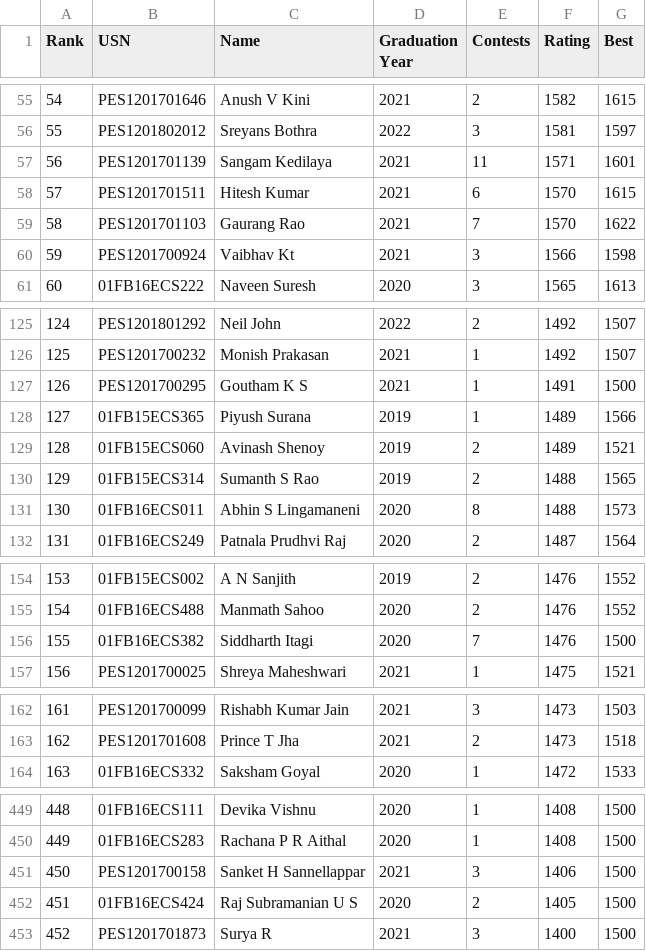
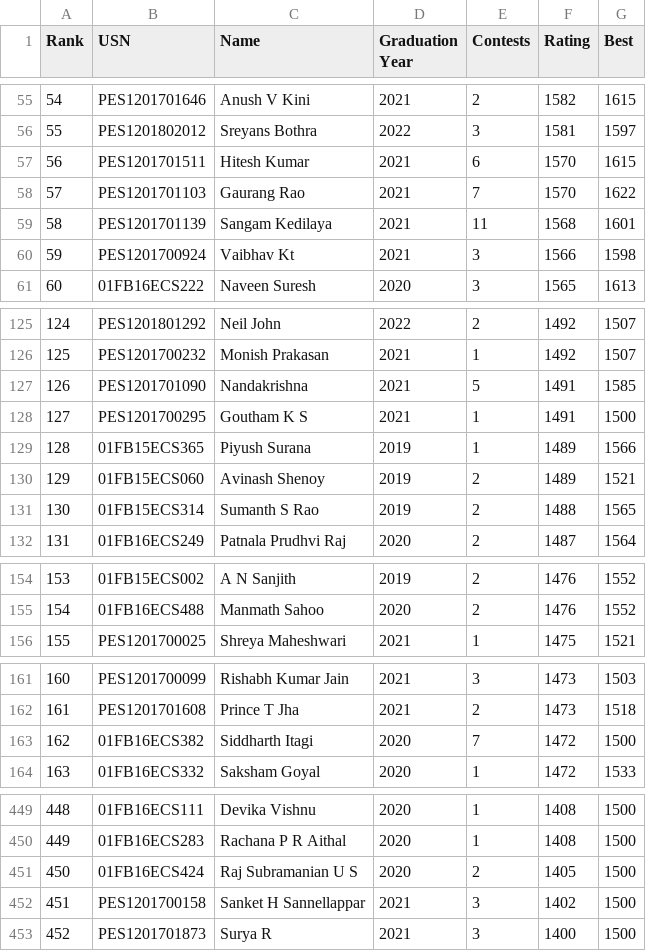
Before and after one commit to pes-alcoding-club/student-ratings, a CSV file: scoreboard.csv, drawn as a sheet; only a part is shown, gaps mark what is left out; removed rows and columns are numbered as before the commit, all else as after; the diff covers the shown part only; the diff names each change by its address in the sheet, - before the commit and + after, or states it on an @@ line.

```diff
--- a/scoreboard.csv
+++ b/scoreboard.csv
-row 57: 56 | PES1201701139 | Sangam Kedilaya | 2021 | 11 | 1571 | 1601
@@ column A (Rank) renumbered between rows 57 and 451 @@
+row 59: 58 | PES1201701139 | Sangam Kedilaya | 2021 | 11 | 1568 | 1601
+row 127: 126 | PES1201701090 | Nandakrishna | 2021 | 5 | 1491 | 1585
-row 131: 130 | 01FB16ECS011 | Abhin S Lingamaneni | 2020 | 8 | 1488 | 1573
-row 156: 155 | 01FB16ECS382 | Siddharth Itagi | 2020 | 7 | 1476 | 1500
+row 163: 162 | 01FB16ECS382 | Siddharth Itagi | 2020 | 7 | 1472 | 1500
-row 451: 450 | PES1201700158 | Sanket H Sannellappar | 2021 | 3 | 1406 | 1500
+row 452: 451 | PES1201700158 | Sanket H Sannellappar | 2021 | 3 | 1402 | 1500
```
Also changed, not shown: 5 added rows, 5 removed rows and 2 edited cells elsewhere in this file, 2 other files.
